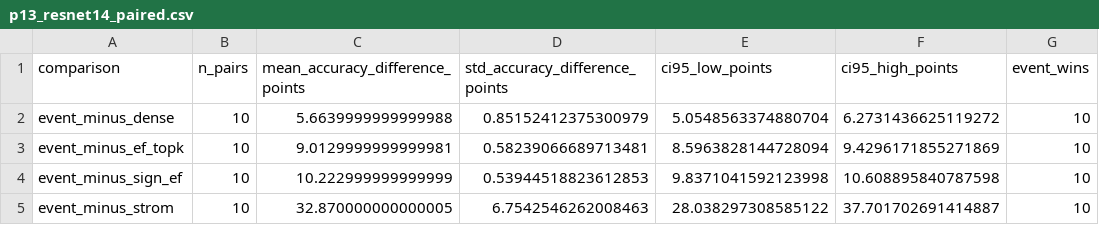
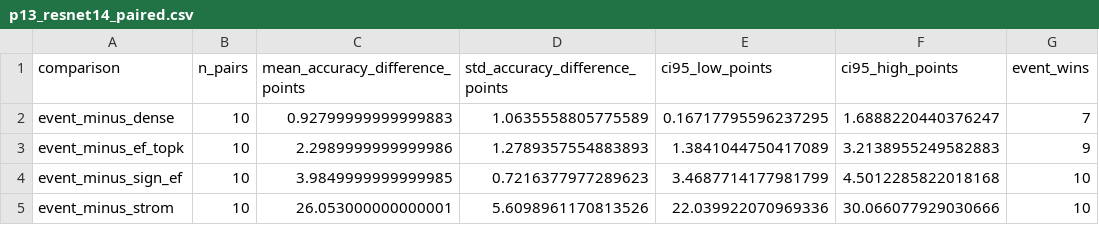
Before and after one commit to j-cap/2026_NeuromorphicFL, a CSV file: paper/ijcnn2027/evidence/p13_resnet14_paired.csv, drawn as a sheet.

```diff
--- a/paper/ijcnn2027/evidence/p13_resnet14_paired.csv
+++ b/paper/ijcnn2027/evidence/p13_resnet14_paired.csv
@@ -1,5 +1,5 @@
 comparison,n_pairs,mean_accuracy_difference_points,std_accuracy_difference_points,ci95_low_points,ci95_high_points,event_wins
-event_minus_dense,10,5.6639999999999988,0.85152412375300979,5.0548563374880704,6.2731436625119272,10
-event_minus_ef_topk,10,9.0129999999999981,0.58239066689713481,8.5963828144728094,9.4296171855271869,10
-event_minus_sign_ef,10,10.222999999999999,0.53944518823612853,9.8371041592123998,10.608895840787598,10
-event_minus_strom,10,32.870000000000005,6.7542546262008463,28.038297308585122,37.701702691414887,10
+event_minus_dense,10,0.92799999999999883,1.0635558805775589,0.16717795596237295,1.6888220440376247,7
+event_minus_ef_topk,10,2.2989999999999986,1.2789357554883893,1.3841044750417089,3.2138955249582883,9
+event_minus_sign_ef,10,3.9849999999999985,0.7216377977289623,3.4687714177981799,4.5012285822018168,10
+event_minus_strom,10,26.053000000000001,5.6098961170813526,22.039922070969336,30.066077929030666,10
```
Also changed, not shown: paper/ijcnn2027/evidence/p13_resnet14_ten_seed.csv, 8 other files.
